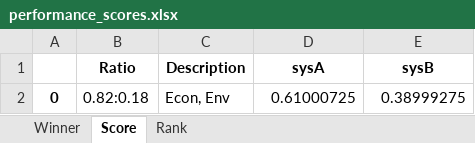
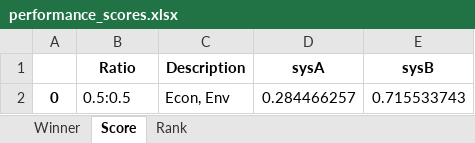
Before and after one commit to QSD-Group/QSDsan-workshop, an Excel workbook: results/performance_scores.xlsx, sheet Score, drawn as a sheet; values as stored, in another font and other column widths than the file's, no borders; the diff names each change by its address in the sheet, - before the commit and + after, or states it on an @@ line.

```diff
--- a/results/performance_scores.xlsx (sheet Score)
+++ b/results/performance_scores.xlsx (sheet Score)
-B2 (Ratio): 0.82:0.18
+B2 (Ratio): 0.5:0.5
-D2 (sysA): 0.61000725
+D2 (sysA): 0.284466257
-E2 (sysB): 0.38999275
+E2 (sysB): 0.715533743
```
Also changed, not shown: sheet Rank, sheet Winner, 1 other file.
